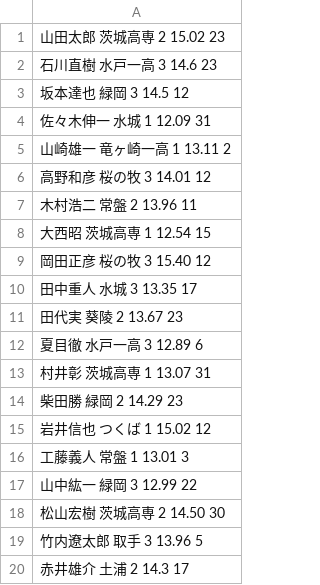
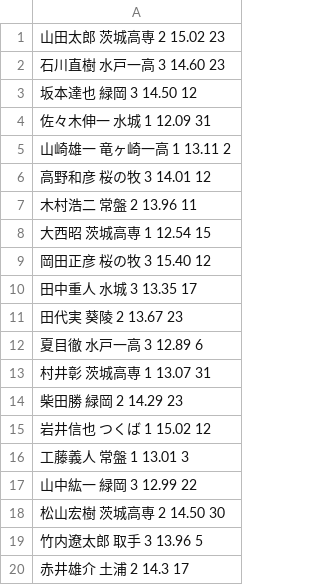
Before and after one commit to Norun-iru/study, a CSV file: 100/test.csv, drawn as a sheet.

```diff
--- a/100/test.csv
+++ b/100/test.csv
@@ -1,4 +1,4 @@
 山田太郎 茨城高専 2 15.02 23
-石川直樹 水戸一高 3 14.6 23
-坂本達也 緑岡 3 14.5 12
+石川直樹 水戸一高 3 14.60 23
+坂本達也 緑岡 3 14.50 12
 佐々木伸一 水城 1 12.09 31
```
Also changed, not shown: 19 other files.
